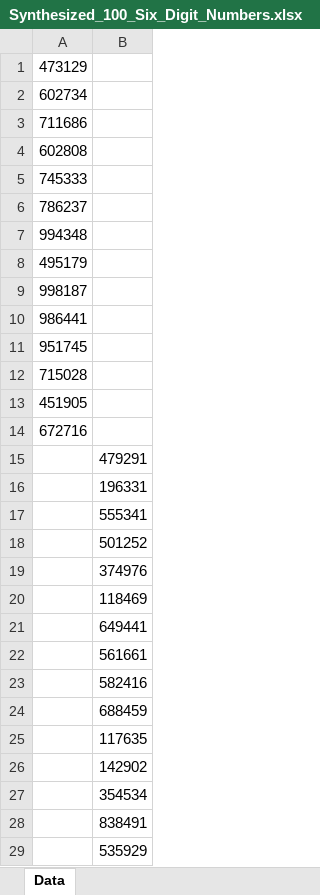
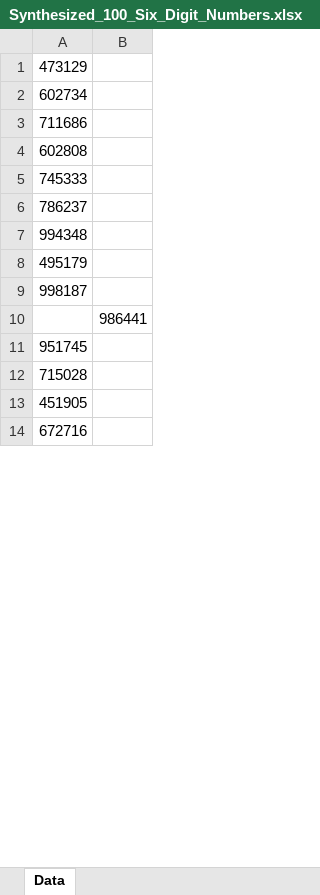
Before and after one commit to Pranit1225/ERP_RollUp_Automation, an Excel workbook: sample_data/Synthesized_100_Six_Digit_Numbers.xlsx, sheet Data, drawn as a sheet; only a part is shown; values as stored, in another font and other column widths than the file's, no borders; removed rows and columns are numbered as before the commit, all else as after; the diff covers the shown part only; the diff names each change by its address in the sheet, - before the commit and + after, or states it on an @@ line.

Commit message:
Add watermark, update sample data and .gitignore
Add a small developer watermark label to the GUI (By Pranit Govande). Update sample_data: replace the 100-entry workbook, add Synthesized_500_Six_Digit_Numbers.xlsx, and remove the temporary ~$ file. Update .gitignore to include docs/ and clean up spacing. These changes add attribution and include a larger sample dataset.

```diff
--- a/sample_data/Synthesized_100_Six_Digit_Numbers.xlsx (sheet Data)
+++ b/sample_data/Synthesized_100_Six_Digit_Numbers.xlsx (sheet Data)
-row 10: 986441
+row 10:  | 986441
-row 15:  | 479291
-row 16:  | 196331
-row 17:  | 555341
-row 18:  | 501252
-row 19:  | 374976
-row 20:  | 118469
-row 21:  | 649441
-row 22:  | 561661
-row 23:  | 582416
-row 24:  | 688459
-row 25:  | 117635
-row 26:  | 142902
-row 27:  | 354534
-row 28:  | 838491
-row 29:  | 535929
```
Also changed, not shown: 36 added rows and 21 removed rows elsewhere in this sheet, 4 other files.
